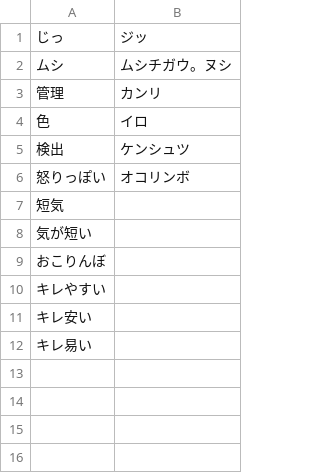
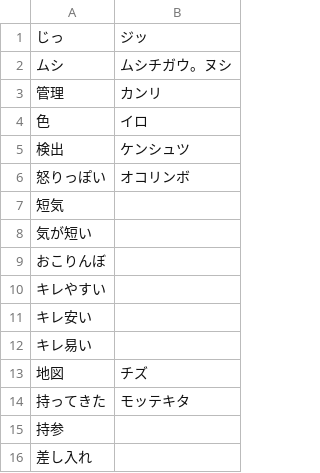
Before and after one commit to iotkaden20230322/kemurishTranslaterTool, a CSV file: data/nushi.csv, drawn as a sheet.

```diff
--- a/data/nushi.csv
+++ b/data/nushi.csv
@@ -12 +12,5 @@
 キレ易い,
+地図,チズ
+持ってきた,モッテキタ
+持参,
+差し入れ,
```
Also changed, not shown: data/rin.csv, data/rina4.csv, 9 other files.
